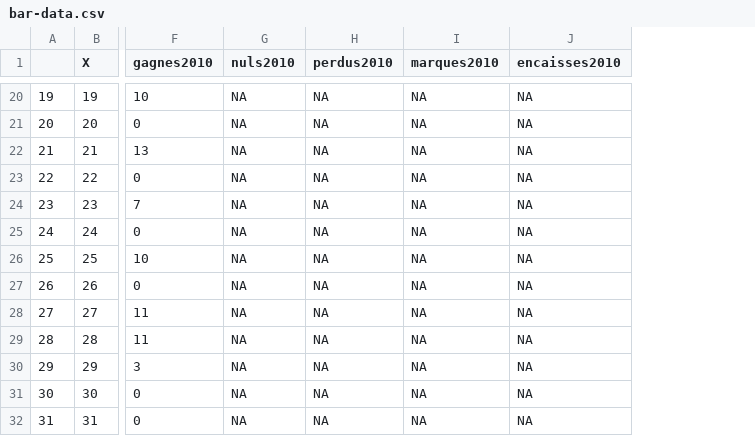
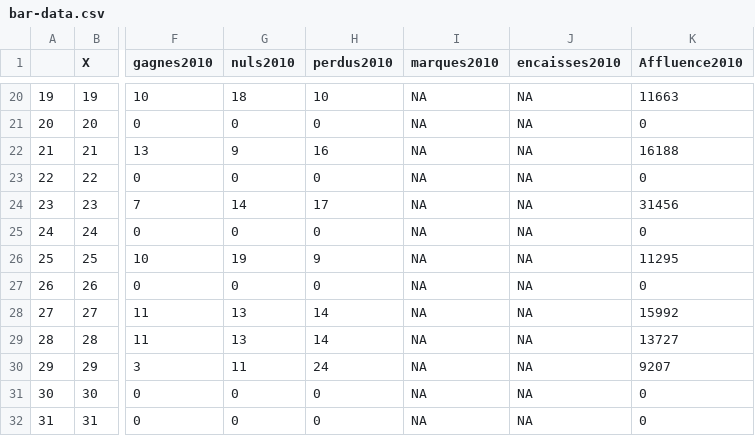
Before and after one commit to joannabujoli/Foot, a CSV file: bar-data.csv, drawn as a sheet; only a part is shown, gaps mark what is left out; the diff covers the shown part only; the diff names each change by its address in the sheet, - before the commit and + after, or states it on an @@ line.

```diff
--- a/bar-data.csv
+++ b/bar-data.csv
+column K (Affluence2010), rows 20-32: 11663 | 0 | 16188 | 0 | 31456 | 0 | 11295 | 0 | 15992 | 13727 | 9207 | 0 | 0
-G20 (nuls2010): NA
+G20 (nuls2010): 18
-H20 (perdus2010): NA
+H20 (perdus2010): 10
-G21 (nuls2010): NA
+G21 (nuls2010): 0
-H21 (perdus2010): NA
+H21 (perdus2010): 0
-G22 (nuls2010): NA
+G22 (nuls2010): 9
-H22 (perdus2010): NA
+H22 (perdus2010): 16
-G23 (nuls2010): NA
+G23 (nuls2010): 0
-H23 (perdus2010): NA
+H23 (perdus2010): 0
-G24 (nuls2010): NA
+G24 (nuls2010): 14
-H24 (perdus2010): NA
+H24 (perdus2010): 17
-G25 (nuls2010): NA
+G25 (nuls2010): 0
-H25 (perdus2010): NA
+H25 (perdus2010): 0
-G26 (nuls2010): NA
+G26 (nuls2010): 19
-H26 (perdus2010): NA
+H26 (perdus2010): 9
-G27 (nuls2010): NA
+G27 (nuls2010): 0
-H27 (perdus2010): NA
+H27 (perdus2010): 0
-G28:G29 (nuls2010): NA
+G28:G29 (nuls2010): 13
-H28:H29 (perdus2010): NA
+H28:H29 (perdus2010): 14
-G30 (nuls2010): NA
+G30 (nuls2010): 11
-H30 (perdus2010): NA
+H30 (perdus2010): 24
-G31:G32 (nuls2010): NA
+G31:G32 (nuls2010): 0
-H31:H32 (perdus2010): NA
+H31:H32 (perdus2010): 0
```
Also changed, not shown: 36 edited cells elsewhere in this file, 3 other files.
